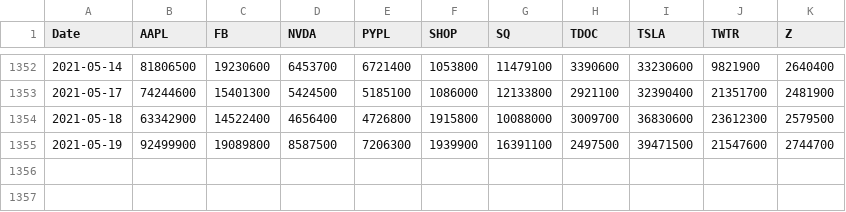
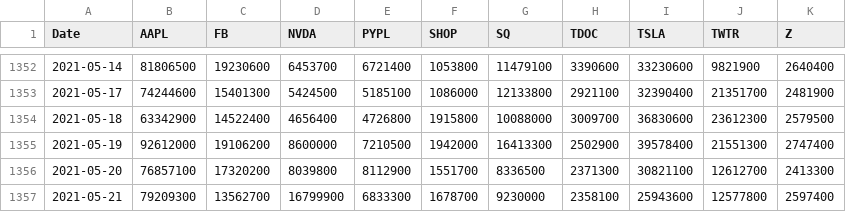
Before and after one commit to CKMitchell3/Portfolio_Analysis, a CSV file: Total_Portfolio/Resources/Stock_Portfolio_Volumes.csv, drawn as a sheet; only a part is shown, gaps mark what is left out.

```diff
--- a/Total_Portfolio/Resources/Stock_Portfolio_Volumes.csv
+++ b/Total_Portfolio/Resources/Stock_Portfolio_Volumes.csv
@@ -1354,2 +1354,4 @@ Date,AAPL,FB,NVDA,PYPL,SHOP,SQ,TDOC,TSLA,TWTR,Z
 2021-05-18,63342900,14522400,4656400,4726800,1915800,10088000,3009700,36830600,23612300,2579500
-2021-05-19,92499900,19089800,8587500,7206300,1939900,16391100,2497500,39471500,21547600,2744700
+2021-05-19,92612000,19106200,8600000,7210500,1942000,16413300,2502900,39578400,21551300,2747400
+2021-05-20,76857100,17320200,8039800,8112900,1551700,8336500,2371300,30821100,12612700,2413300
+2021-05-21,79209300,13562700,16799900,6833300,1678700,9230000,2358100,25943600,12577800,2597400
```
Also changed, not shown: Total_Portfolio/Resources/Index_Closing_Prices.csv, Total_Portfolio/Resources/Stock_Portfolio_Prices.csv, 9 other files.
